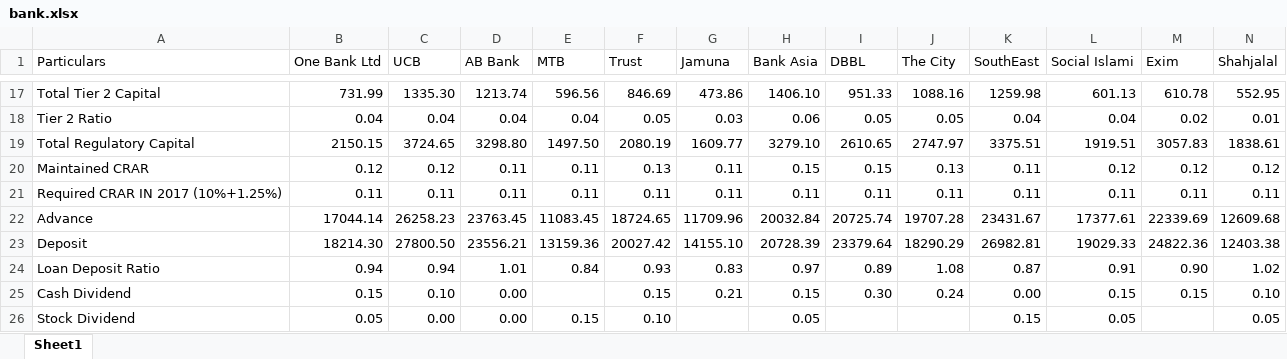
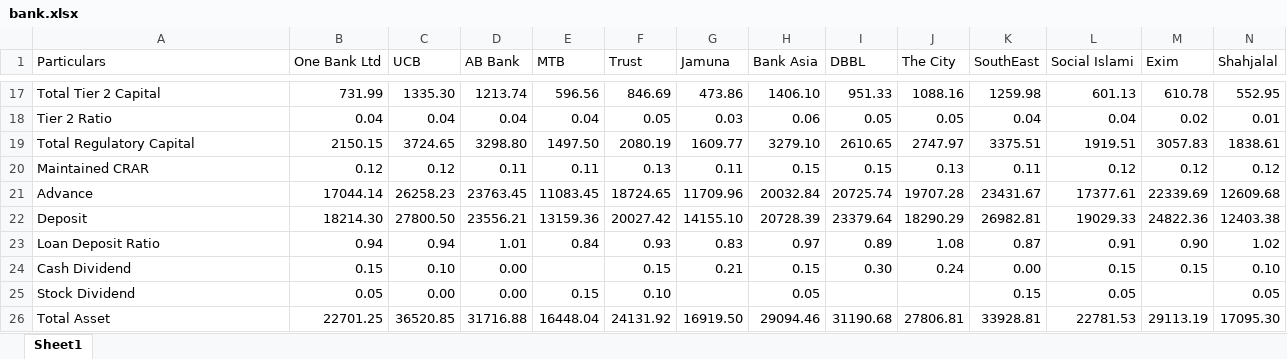
Before and after one commit to tanvird3/bank_info, an Excel workbook: bank.xlsx, sheet Sheet1, drawn as a sheet; only a part is shown, gaps mark what is left out; the shorter side is filled out with more unchanged rows; values as stored, in another font and other column widths than the file's, no borders; rows hold the shown columns only; the diff names each change by its address in the sheet, - before the commit and + after, or states it on an @@ line.

Commit message:
28-04-2020

```diff
--- a/bank.xlsx (sheet Sheet1)
+++ b/bank.xlsx (sheet Sheet1)
-row 21: Required CRAR IN 2017 (10%+1.25%) | 0.11 | 0.11 | 0.11 | 0.11 | 0.11 | 0.11 | 0.11 | 0.11 | 0.11 | 0.11 | 0.11 | 0.11 | 0.11
```
